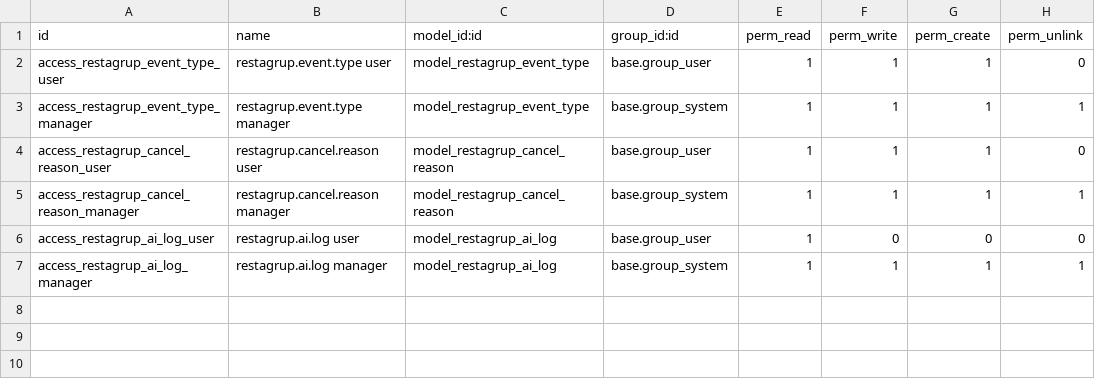
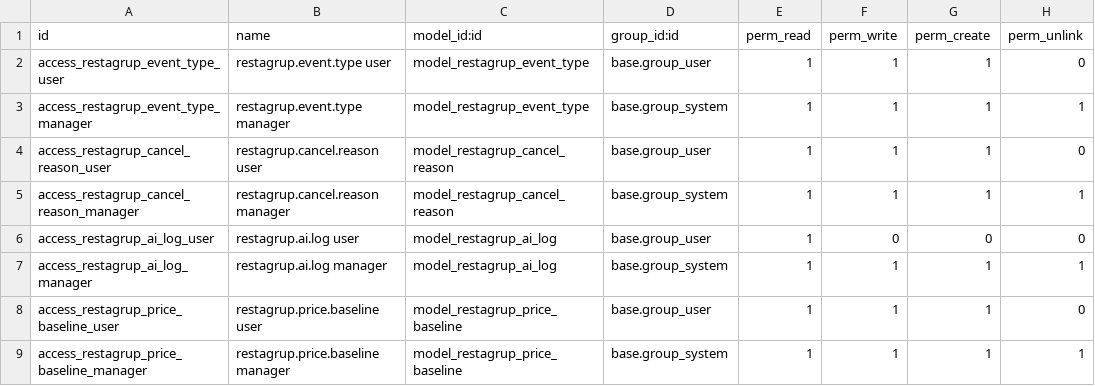
Before and after one commit to cositt/cs_restaurant_motor_searcher, a CSV file: restagrup_core/security/ir.model.access.csv, drawn as a sheet; the diff names each change by its address in the sheet, - before the commit and + after, or states it on an @@ line.

Commit message:
feat(core): estimated price per person from editable baselines when the agency gives no budget
Baselines per event type, audience, weekday/weekend and optional city (client references 2026-10-09).
Events get audience, price per person and an 'estimate' flag: the estimate is only a starting point,
follows the event while it stays an estimate, and any manual price replaces it. Never blocks a request.

```diff
--- a/restagrup_core/security/ir.model.access.csv
+++ b/restagrup_core/security/ir.model.access.csv
+row 8: access_restagrup_price_baseline_user | restagrup.price.baseline user | model_restagrup_price_baseline | base.group_user | 1 | 1 | 1 | 0
+row 9: access_restagrup_price_baseline_manager | restagrup.price.baseline manager | model_restagrup_price_baseline | base.group_system | 1 | 1 | 1 | 1
```
Also changed, not shown: 12 other files.
